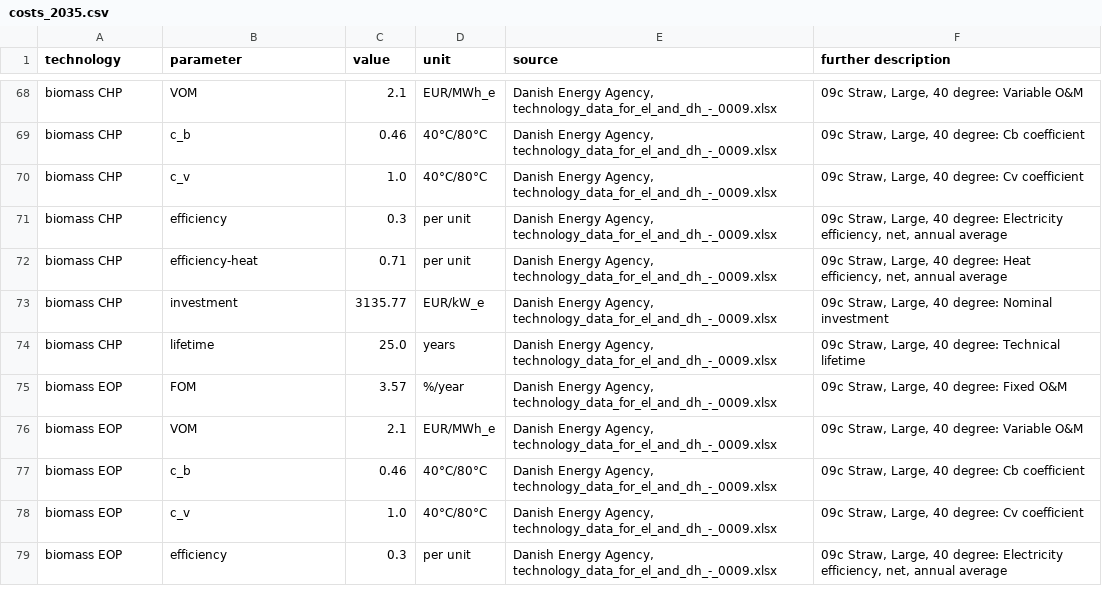
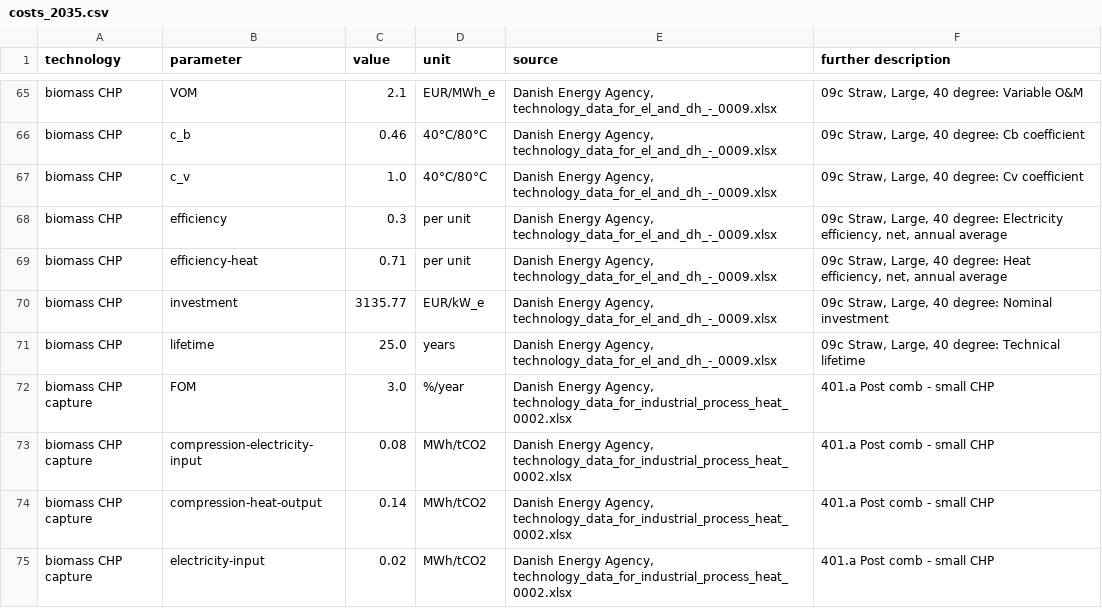
Before and after one commit to PyPSA/technology-data, a CSV file: outputs/costs_2035.csv, drawn as a sheet; only a part is shown, gaps mark what is left out; the shorter side is filled out with more unchanged rows; the diff covers the shown part only; the diff names each change by its address in the sheet, - before the commit and + after, or states it on an @@ line.

Commit message:
Read carbon capture data from new DEA industry sheets
Read in for direct air capture and post combustion capture on a small
biomass CHP and a cement kiln.

```diff
--- a/outputs/costs_2035.csv
+++ b/outputs/costs_2035.csv
+row 72: biomass CHP capture | FOM | 3.0 | %/year | Danish Energy Agency, technology_data_for_industrial_process_heat_0002.xlsx | 401.a Post comb - small CHP
+row 73: biomass CHP capture | compression-electricity-input | 0.08 | MWh/tCO2 | Danish Energy Agency, technology_data_for_industrial_process_heat_0002.xlsx | 401.a Post comb - small CHP
+row 74: biomass CHP capture | compression-heat-output | 0.14 | MWh/tCO2 | Danish Energy Agency, technology_data_for_industrial_process_heat_0002.xlsx | 401.a Post comb - small CHP
+row 75: biomass CHP capture | electricity-input | 0.02 | MWh/tCO2 | Danish Energy Agency, technology_data_for_industrial_process_heat_0002.xlsx | 401.a Post comb - small CHP
```
Also changed, not shown: 20 added rows and 3 removed rows elsewhere in this file, outputs/costs_2020.csv, outputs/costs_2030.csv, 9 other files.
